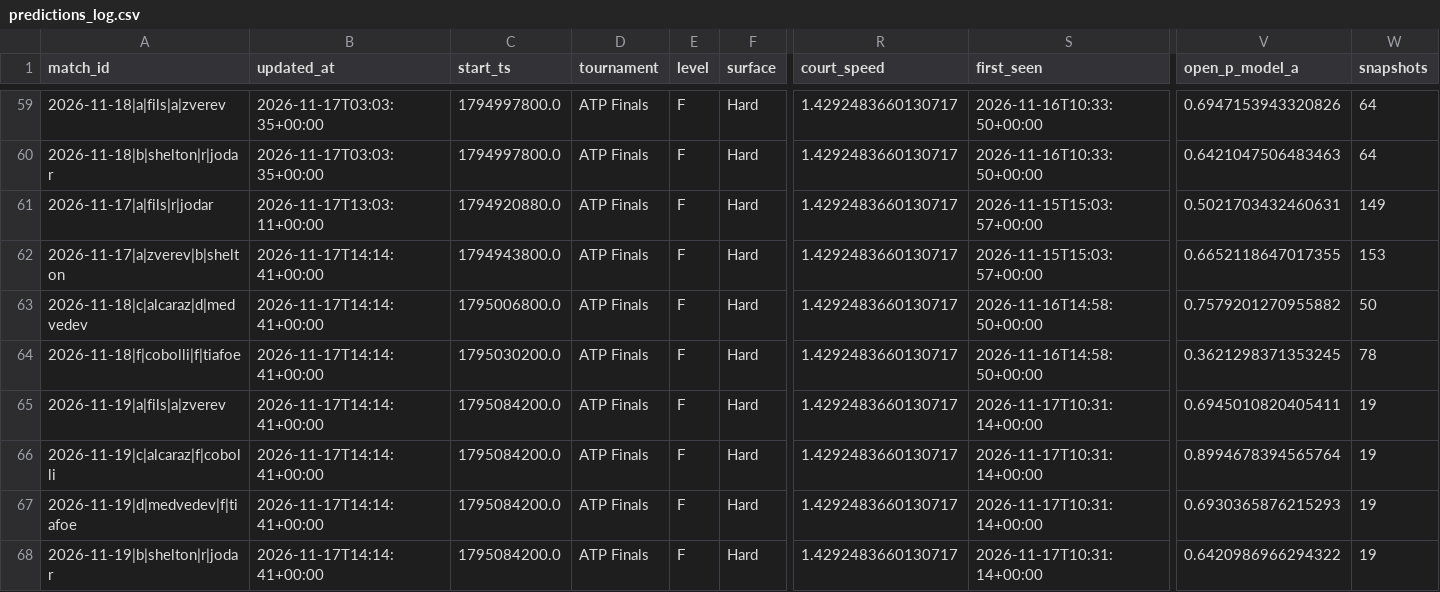
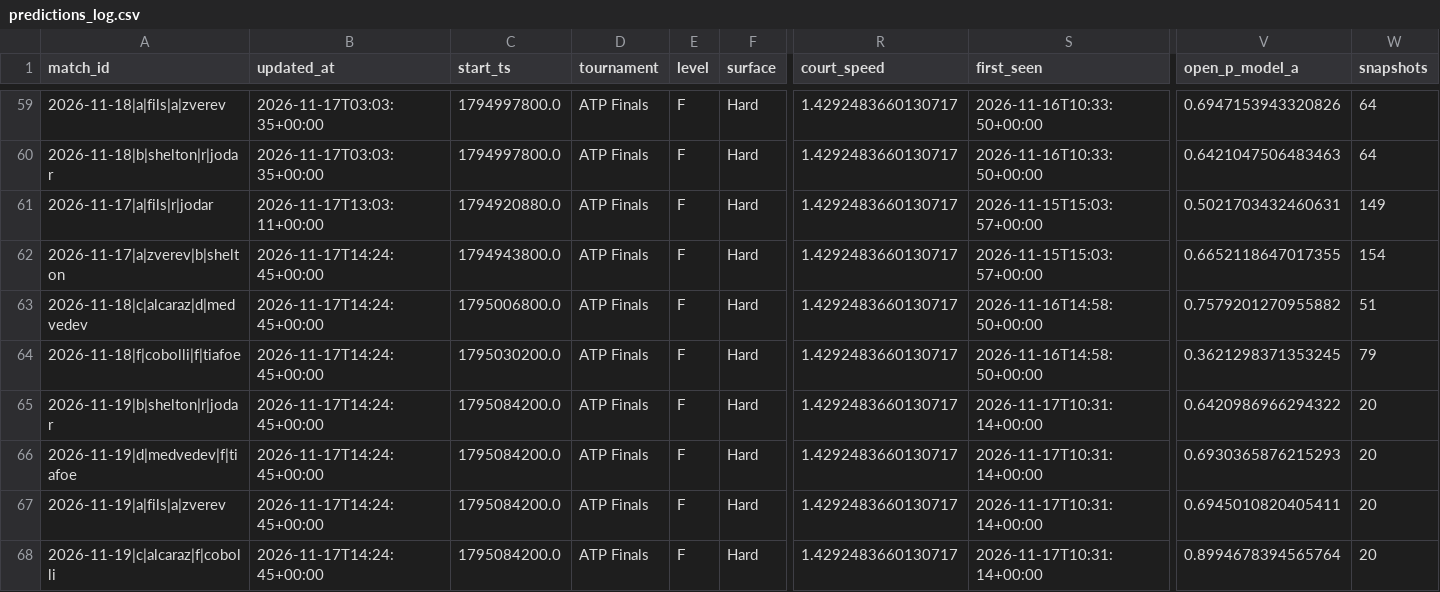
Before and after one commit to Nickan-ShabanNejad/Tennis-Probabilistic-Modelling, a CSV file: data/predictions/predictions_log.csv, drawn as a sheet; only a part is shown, gaps mark what is left out; removed rows and columns are numbered as before the commit, all else as after; rows hold the shown columns only; the diff names each change by its address in the sheet, - before the commit and + after, or states it on an @@ line.

```diff
--- a/data/predictions/predictions_log.csv
+++ b/data/predictions/predictions_log.csv
-B62:B64 (updated_at): 2026-11-17T14:14:41+00:00
+B62:B64 (updated_at): 2026-11-17T14:24:45+00:00
-W62 (snapshots): 153
+W62 (snapshots): 154
-W63 (snapshots): 50
+W63 (snapshots): 51
-W64 (snapshots): 78
+W64 (snapshots): 79
+row 65: 2026-11-19|b|shelton|r|jodar | 2026-11-17T14:24:45+00:00 | 1795084200.0 | ATP Finals | F | Hard | 1.4292483660130717 | 2026-11-17T10:31:14+00:00 | 0.6420986966294322 | 20
+row 66: 2026-11-19|d|medvedev|f|tiafoe | 2026-11-17T14:24:45+00:00 | 1795084200.0 | ATP Finals | F | Hard | 1.4292483660130717 | 2026-11-17T10:31:14+00:00 | 0.6930365876215293 | 20
-B67:B68 (updated_at): 2026-11-17T14:14:41+00:00
+B67:B68 (updated_at): 2026-11-17T14:24:45+00:00
-W67:W68 (snapshots): 19
+W67:W68 (snapshots): 20
-row 67: 2026-11-19|d|medvedev|f|tiafoe | 2026-11-17T14:14:41+00:00 | 1795084200.0 | ATP Finals | F | Hard | 1.4292483660130717 | 2026-11-17T10:31:14+00:00 | 0.6930365876215293 | 19
-row 68: 2026-11-19|b|shelton|r|jodar | 2026-11-17T14:14:41+00:00 | 1795084200.0 | ATP Finals | F | Hard | 1.4292483660130717 | 2026-11-17T10:31:14+00:00 | 0.6420986966294322 | 19
```
Also changed, not shown: 3 other files.
